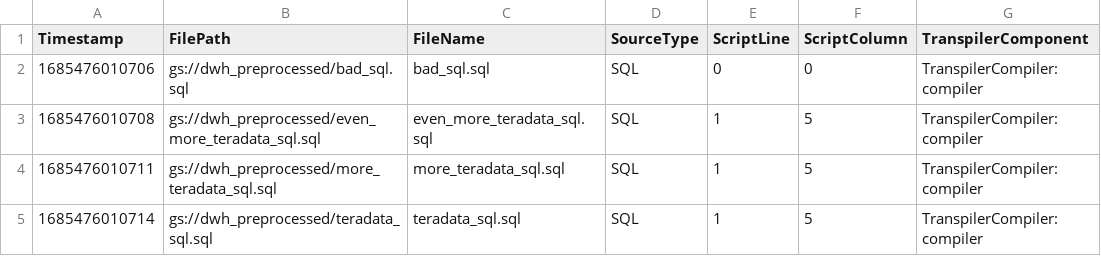
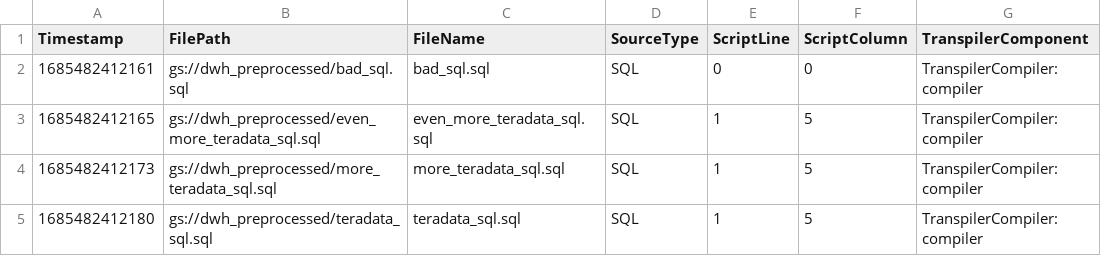
Before and after one commit to RealistAI/bq_migration_automation_tool, a CSV file: transpiled_sql/batch_translation_report.csv, drawn as a sheet; only a part is shown; the diff names each change by its address in the sheet, - before the commit and + after, or states it on an @@ line.

Commit message:
finished end to end testing for the BQMS service. Finished the transpilation logs as well. I am now going to create a PR so we can begin moving this to the PP environment.

```diff
--- a/transpiled_sql/batch_translation_report.csv
+++ b/transpiled_sql/batch_translation_report.csv
-A2 (Timestamp): 1685476010706
+A2 (Timestamp): 1685482412161
-A3 (Timestamp): 1685476010708
+A3 (Timestamp): 1685482412165
-A4 (Timestamp): 1685476010711
+A4 (Timestamp): 1685482412173
-A5 (Timestamp): 1685476010714
+A5 (Timestamp): 1685482412180
```
Also changed, not shown: 8 other files.
